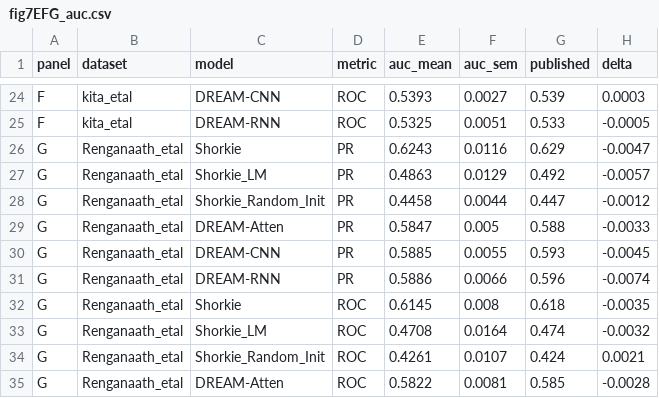
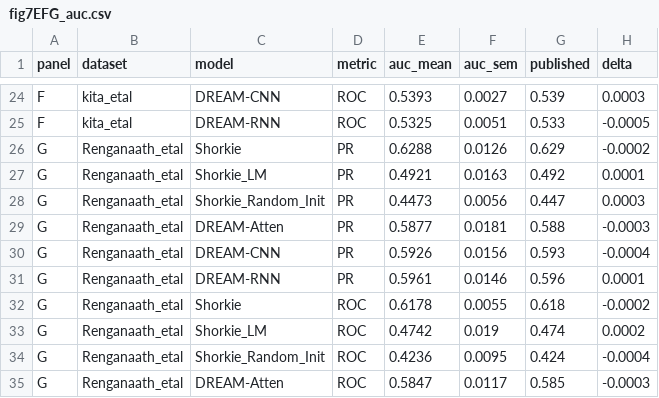
Before and after one commit to calico/shorkie-paper, a CSV file: reproduction/figure_07/recheck/fig7EFG_auc.csv, drawn as a sheet; only a part is shown, gaps mark what is left out; the diff covers the shown part only.

```diff
--- a/reproduction/figure_07/recheck/fig7EFG_auc.csv
+++ b/reproduction/figure_07/recheck/fig7EFG_auc.csv
@@ -25,11 +25,11 @@ F,kita_etal,DREAM-CNN,ROC,0.5393,0.0027,0.539,0.0003
 F,kita_etal,DREAM-RNN,ROC,0.5325,0.0051,0.533,-0.0005
-G,Renganaath_etal,Shorkie,PR,0.6243,0.0116,0.629,-0.0047
-G,Renganaath_etal,Shorkie_LM,PR,0.4863,0.0129,0.492,-0.0057
-G,Renganaath_etal,Shorkie_Random_Init,PR,0.4458,0.0044,0.447,-0.0012
-G,Renganaath_etal,DREAM-Atten,PR,0.5847,0.005,0.588,-0.0033
-G,Renganaath_etal,DREAM-CNN,PR,0.5885,0.0055,0.593,-0.0045
-G,Renganaath_etal,DREAM-RNN,PR,0.5886,0.0066,0.596,-0.0074
-G,Renganaath_etal,Shorkie,ROC,0.6145,0.008,0.618,-0.0035
-G,Renganaath_etal,Shorkie_LM,ROC,0.4708,0.0164,0.474,-0.0032
-G,Renganaath_etal,Shorkie_Random_Init,ROC,0.4261,0.0107,0.424,0.0021
-G,Renganaath_etal,DREAM-Atten,ROC,0.5822,0.0081,0.585,-0.0028
+G,Renganaath_etal,Shorkie,PR,0.6288,0.0126,0.629,-0.0002
+G,Renganaath_etal,Shorkie_LM,PR,0.4921,0.0163,0.492,0.0001
+G,Renganaath_etal,Shorkie_Random_Init,PR,0.4473,0.0056,0.447,0.0003
+G,Renganaath_etal,DREAM-Atten,PR,0.5877,0.0181,0.588,-0.0003
+G,Renganaath_etal,DREAM-CNN,PR,0.5926,0.0156,0.593,-0.0004
+G,Renganaath_etal,DREAM-RNN,PR,0.5961,0.0146,0.596,0.0001
+G,Renganaath_etal,Shorkie,ROC,0.6178,0.0055,0.618,-0.0002
+G,Renganaath_etal,Shorkie_LM,ROC,0.4742,0.019,0.474,0.0002
+G,Renganaath_etal,Shorkie_Random_Init,ROC,0.4236,0.0095,0.424,-0.0004
+G,Renganaath_etal,DREAM-Atten,ROC,0.5847,0.0117,0.585,-0.0003
```
Also changed, not shown: 6 edited cells elsewhere in this file, 9 other files.
